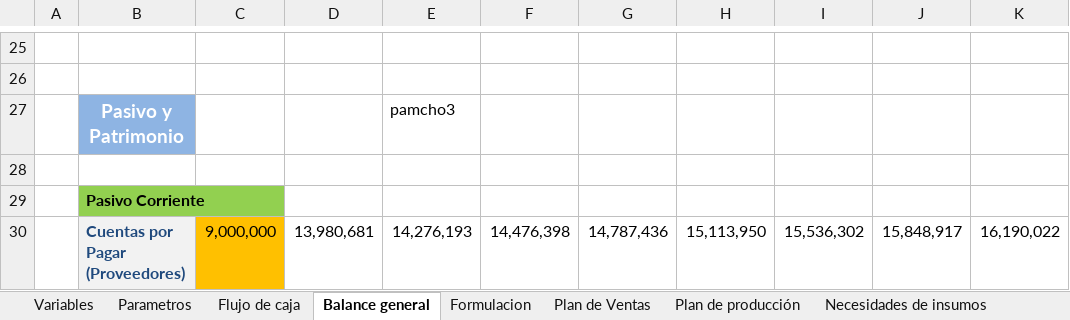
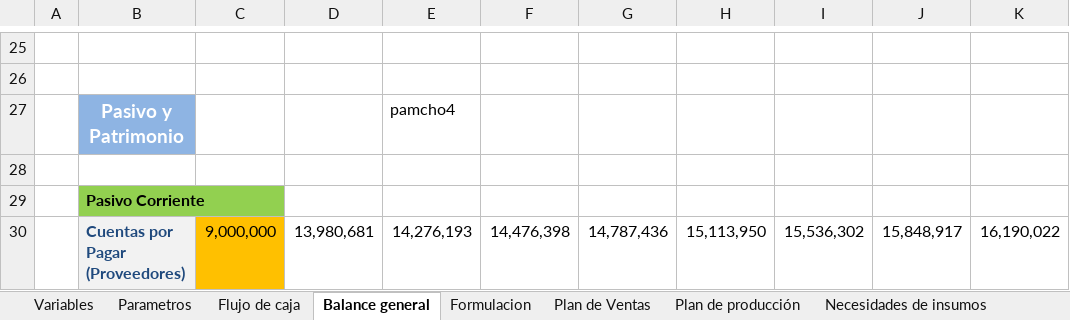
Before and after one commit to jdaniel14/dp2-software, an Excel workbook: GProyectos/MSE - 2013 - 2 alfonso.xlsx, sheet Balance general, drawn as a sheet; only a part is shown, gaps mark what is left out; values as stored, in another font and other column widths than the file's, no borders; the diff names each change by its address in the sheet, - before the commit and + after, or states it on an @@ line.

```diff
--- a/GProyectos/MSE - 2013 - 2 alfonso.xlsx (sheet Balance general)
+++ b/GProyectos/MSE - 2013 - 2 alfonso.xlsx (sheet Balance general)
-E27: pamcho3
+E27: pamcho4
```
